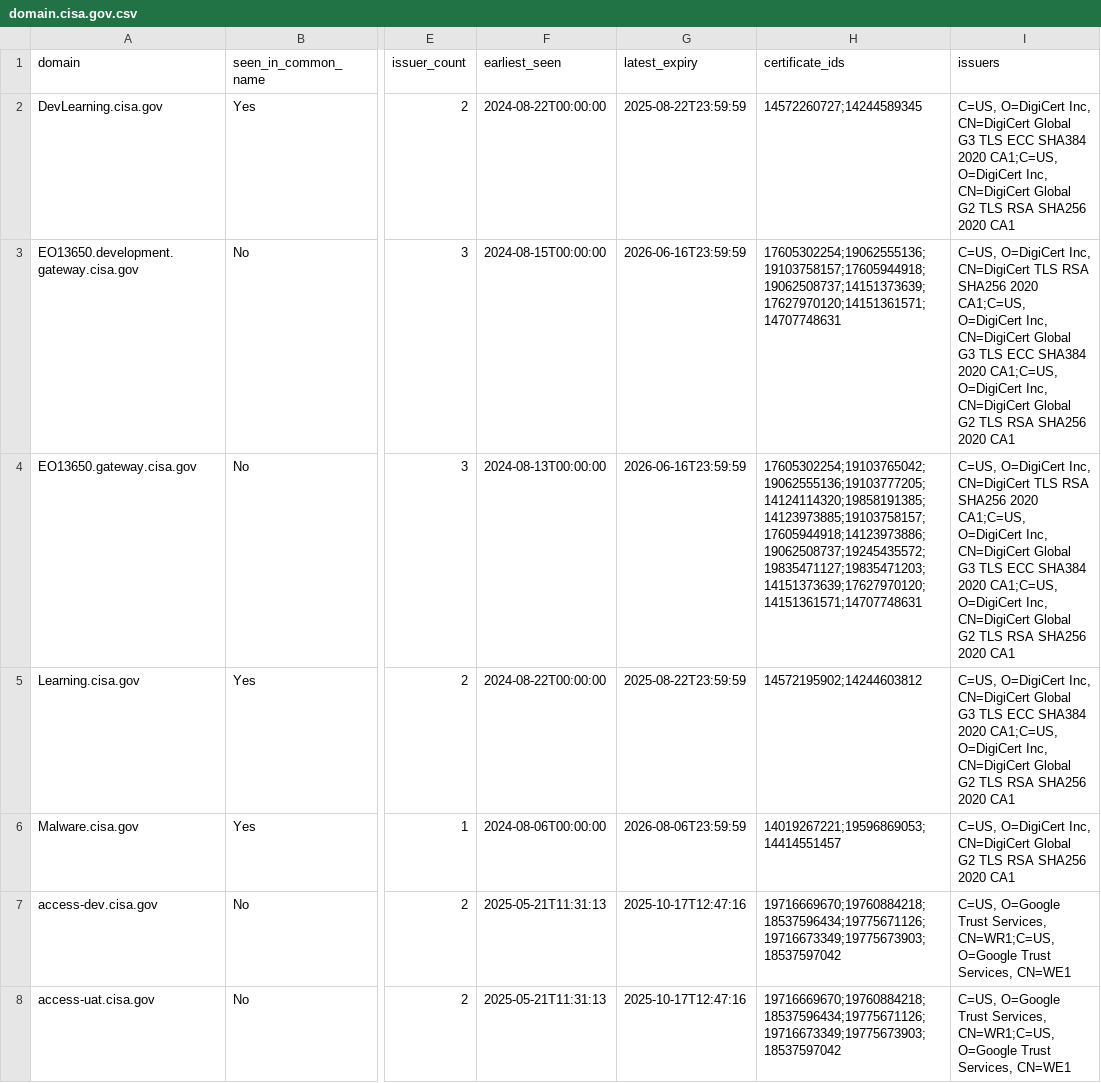
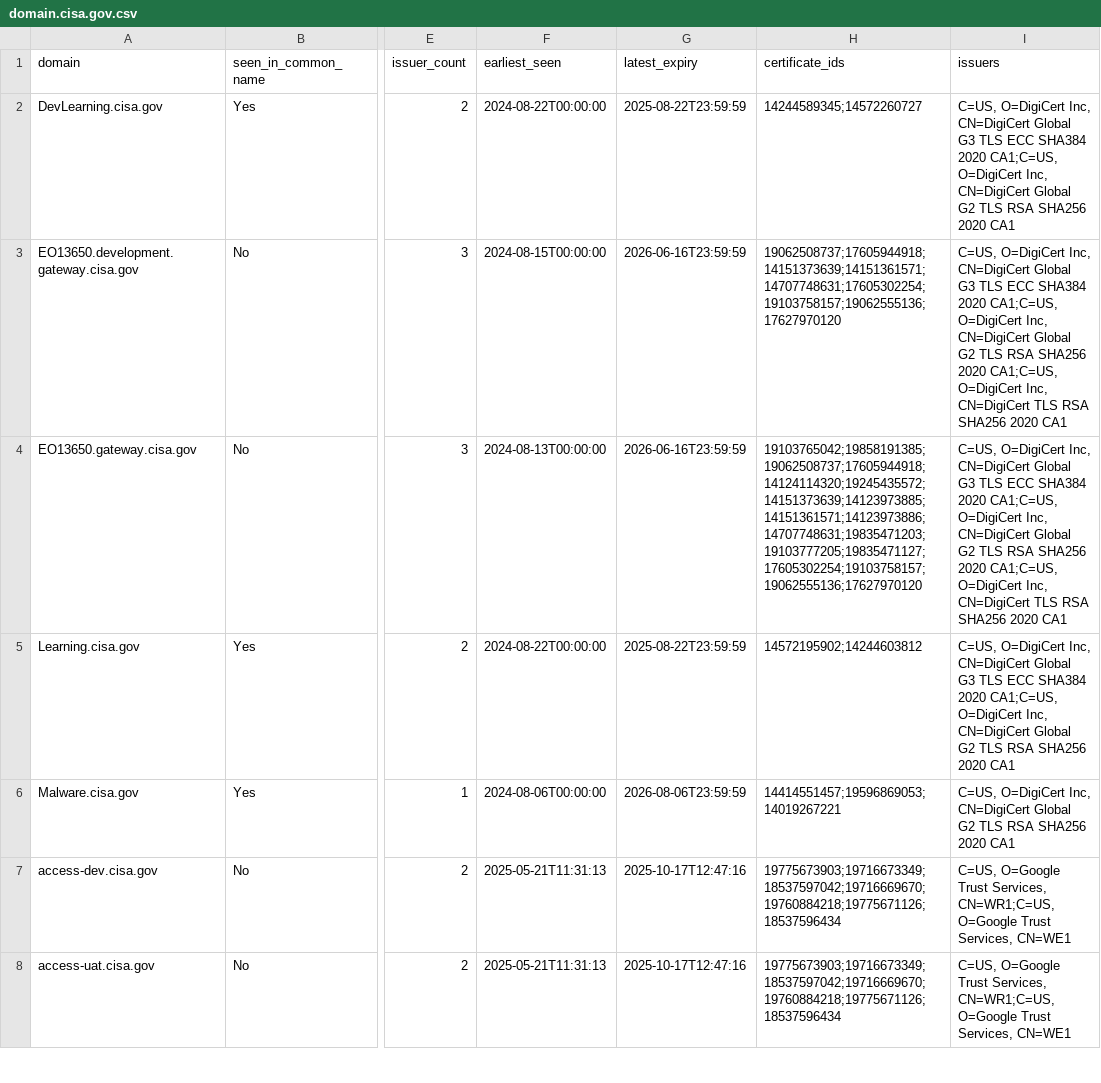
Before and after one commit to fartbagxp/gov-domains, a CSV file: data/csv/domain.cisa.gov.csv, drawn as a sheet; only a part is shown, gaps mark what is left out; the diff covers the shown part only; the diff names each change by its address in the sheet, - before the commit and + after, or states it on an @@ line.

```diff
--- a/data/csv/domain.cisa.gov.csv
+++ b/data/csv/domain.cisa.gov.csv
-H2 (certificate_ids): 14572260727;14244589345
+H2 (certificate_ids): 14244589345;14572260727
-H3 (certificate_ids): 17605302254;19062555136;19103758157;17605944918;19062508737;14151373639;17627970120;14151361571;14707748631
+H3 (certificate_ids): 19062508737;17605944918;14151373639;14151361571;14707748631;17605302254;19103758157;19062555136;17627970120
-I3:I4 (issuers): …Inc, CN=DigiCert TLS RSA SHA256 2020 CA1;C=US, O=DigiCert Inc, CN=DigiCert Global G3 TLS ECC SHA384 2020 CA1;C=US, O=DigiCert Inc, CN=DigiCert Global G2 TLS RSA…
+I3:I4 (issuers): …Inc, CN=DigiCert Global G3 TLS ECC SHA384 2020 CA1;C=US, O=DigiCert Inc, CN=DigiCert Global G2 TLS RSA SHA256 2020 CA1;C=US, O=DigiCert Inc, CN=DigiCert TLS RSA…
-H4 (certificate_ids): 17605302254;19103765042;19062555136;19103777205;14124114320;19858191385;14123973885;19103758157;17605944918;14123973886;19062508737;19245435572;19835471127;19835471203;14151373639;17627970120;14151361571;14707748631
+H4 (certificate_ids): 19103765042;19858191385;19062508737;17605944918;14124114320;19245435572;14151373639;14123973885;14151361571;14123973886;14707748631;19835471203;19103777205;19835471127;17605302254;19103758157;19062555136;17627970120
-H6 (certificate_ids): 14019267221;19596869053;14414551457
+H6 (certificate_ids): 14414551457;19596869053;14019267221
-H7:H8 (certificate_ids): 19716669670;19760884218;18537596434;19775671126;19716673349;19775673903;18537597042
+H7:H8 (certificate_ids): 19775673903;19716673349;18537597042;19716669670;19760884218;19775671126;18537596434
```
Also changed, not shown: 1 added row and 119 edited cells elsewhere in this file, data/csv/domain.cdc.gov.csv, data/csv/domain.dhs.gov.csv, 20 other files.
